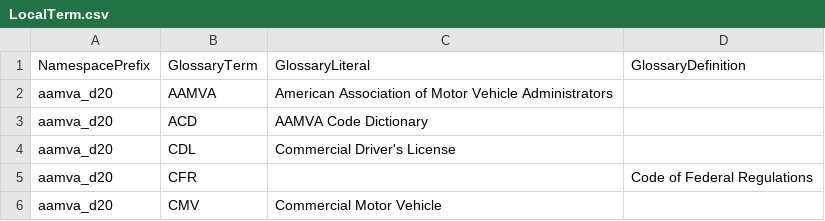
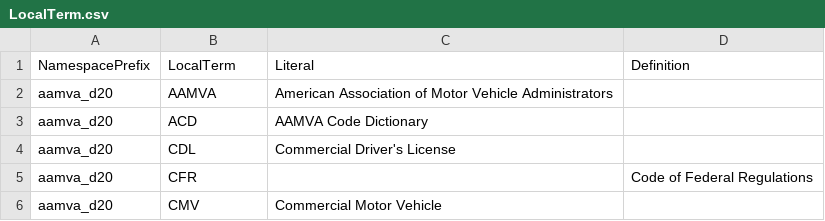
Before and after one commit to NIEM/NIEM-Releases, a CSV file: csv/LocalTerm.csv, drawn as a sheet; only a part is shown.

```diff
--- a/csv/LocalTerm.csv
+++ b/csv/LocalTerm.csv
@@ -1,2 +1,2 @@
-"NamespacePrefix","GlossaryTerm","GlossaryLiteral","GlossaryDefinition"
+"NamespacePrefix","LocalTerm","Literal","Definition"
 "aamva_d20","AAMVA","American Association of Motor Vehicle Administrators",""
```
Also changed, not shown: csv/Namespace.csv, csv/TypeUnion.csv, 5 other files.
